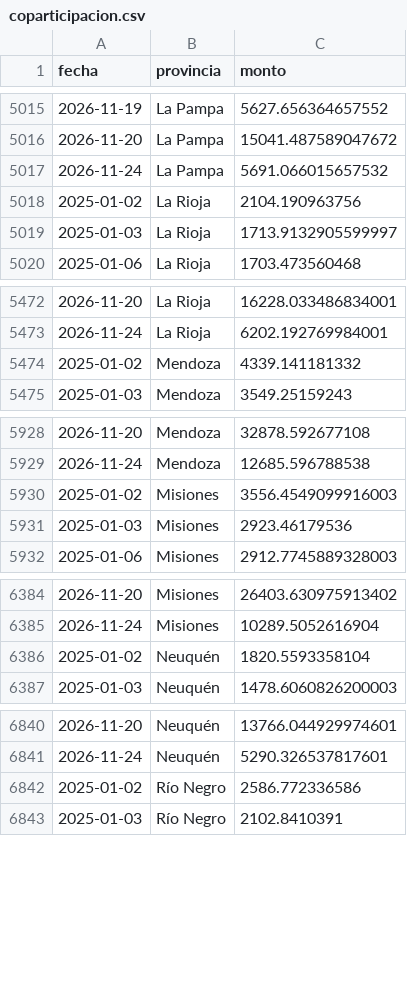
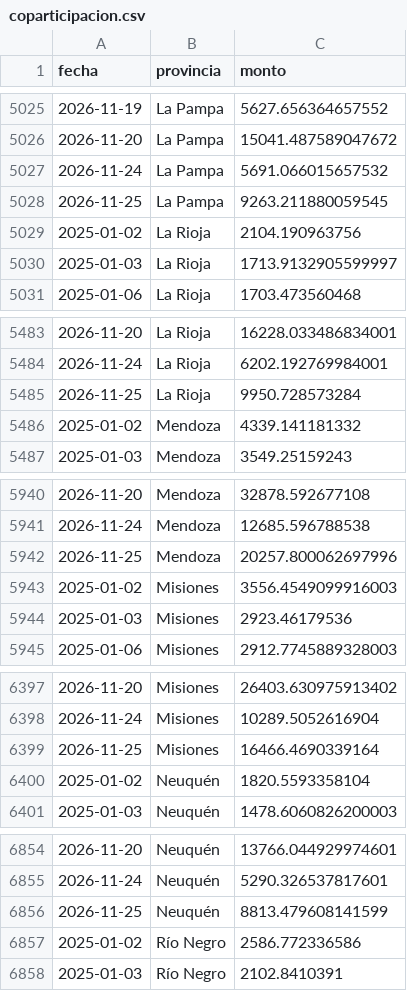
Before and after one commit to jazminvargas820/coparticipacion-argentina, a CSV file: base_coparticipacion/data/coparticipacion.csv, drawn as a sheet; only a part is shown, gaps mark what is left out; the diff covers the shown part only; the diff names each change by its address in the sheet, - before the commit and + after, or states it on an @@ line.

```diff
--- a/base_coparticipacion/data/coparticipacion.csv
+++ b/base_coparticipacion/data/coparticipacion.csv
+row 5028: 2026-11-25 | La Pampa | 9263.211880059545
+row 5485: 2026-11-25 | La Rioja | 9950.728573284
+row 5942: 2026-11-25 | Mendoza | 20257.800062697996
+row 6399: 2026-11-25 | Misiones | 16466.4690339164
+row 6856: 2026-11-25 | Neuquén | 8813.479608141599
```
Also changed, not shown: 20 added rows elsewhere in this file, 4 other files.
